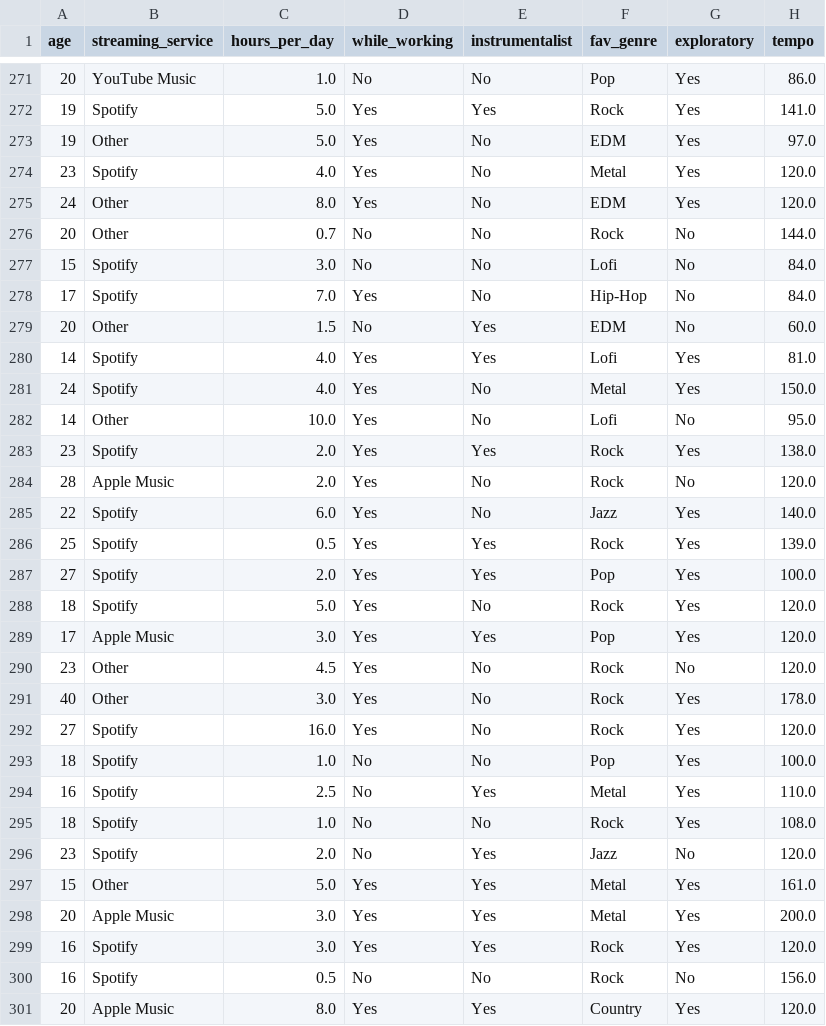
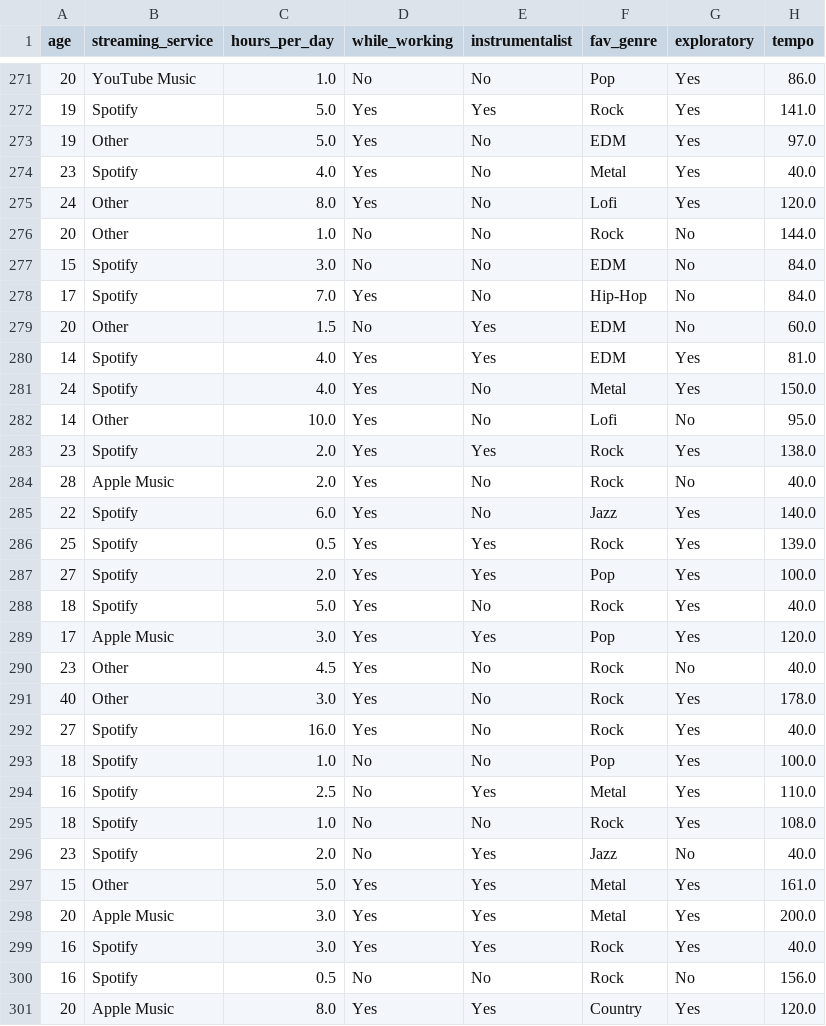
Before and after one commit to kursatdinc/TherapyTunes, a CSV file: datasets/mental_after_eda.csv, drawn as a sheet; only a part is shown, gaps mark what is left out; the diff covers the shown part only; the diff names each change by its address in the sheet, - before the commit and + after, or states it on an @@ line.

```diff
--- a/datasets/mental_after_eda.csv
+++ b/datasets/mental_after_eda.csv
-H274 (tempo): 120.0
+H274 (tempo): 40.0
-F275 (fav_genre): EDM
+F275 (fav_genre): Lofi
-C276 (hours_per_day): 0.7
+C276 (hours_per_day): 1.0
-F277 (fav_genre): Lofi
+F277 (fav_genre): EDM
-F280 (fav_genre): Lofi
+F280 (fav_genre): EDM
-H284 (tempo): 120.0
+H284 (tempo): 40.0
-H288 (tempo): 120.0
+H288 (tempo): 40.0
-H290 (tempo): 120.0
+H290 (tempo): 40.0
-H292 (tempo): 120.0
+H292 (tempo): 40.0
-H296 (tempo): 120.0
+H296 (tempo): 40.0
-H299 (tempo): 120.0
+H299 (tempo): 40.0
```
Also changed, not shown: 132 edited cells elsewhere in this file, datasets/mental_final.csv, 11 other files.
